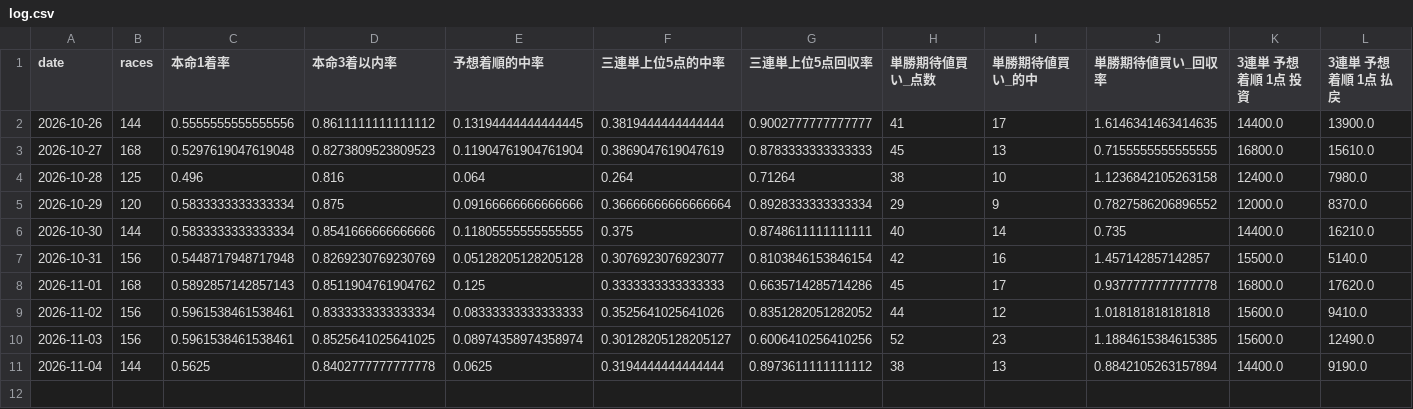
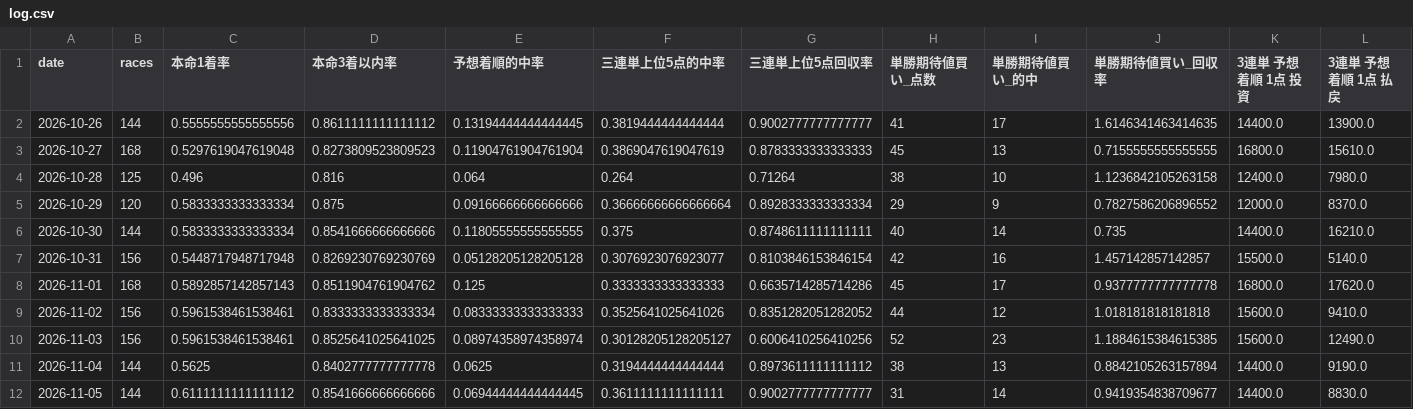
Before and after one commit to lindwurm310/boat-race-db, a CSV file: history/log.csv, drawn as a sheet; only a part is shown; rows hold the shown columns only; the diff names each change by its address in the sheet, - before the commit and + after, or states it on an @@ line.

```diff
--- a/history/log.csv
+++ b/history/log.csv
+row 12: 2026-11-05 | 144 | 0.6111111111111112 | 0.8541666666666666 | 0.06944444444444445 | 0.3611111111111111 | 0.9002777777777777 | 31 | 14 | 0.9419354838709677 | 14400.0 | 8830.0
```
Also changed, not shown: 11 other files.
